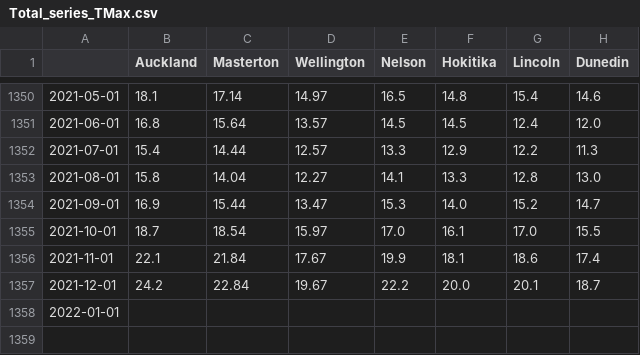
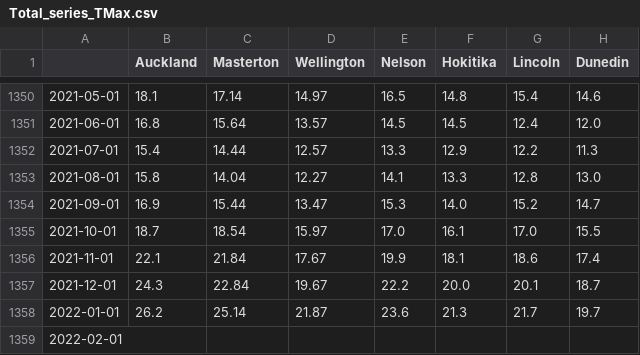
Before and after one commit to nram812/cpp, a CSV file: seven_station_series_output/data/Total_series_TMax.csv, drawn as a sheet; only a part is shown, gaps mark what is left out.

```diff
--- a/seven_station_series_output/data/Total_series_TMax.csv
+++ b/seven_station_series_output/data/Total_series_TMax.csv
@@ -1356,3 +1356,4 @@
 2021-11-01,22.1,21.84,17.67,19.9,18.1,18.6,17.4
-2021-12-01,24.2,22.84,19.67,22.2,20.0,20.1,18.7
-2022-01-01,,,,,,,
+2021-12-01,24.3,22.84,19.67,22.2,20.0,20.1,18.7
+2022-01-01,26.2,25.14,21.87,23.6,21.3,21.7,19.7
+2022-02-01,,,,,,,
```
Also changed, not shown: seven_station_series_output/data/AllStationMonthly_Anomalies_TMax.csv, seven_station_series_output/data/AllStationMonthly_Anomalies_TMean.csv, 8 other files.
